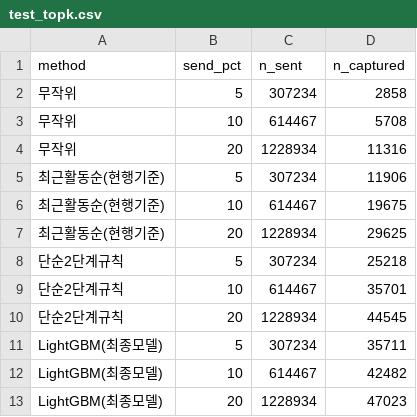
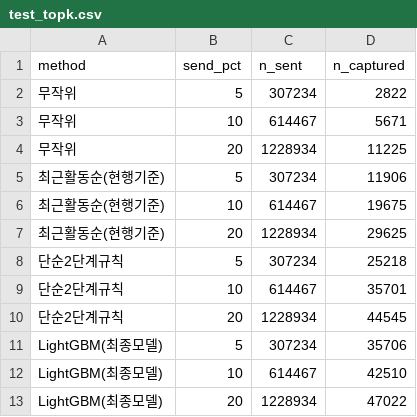
Before and after one commit to dan980918-coder/ecommerce-purchase-prediction, a CSV file: v2/verification/test_topk.csv, drawn as a sheet.

```diff
--- a/v2/verification/test_topk.csv
+++ b/v2/verification/test_topk.csv
@@ -1,5 +1,5 @@
 method,send_pct,n_sent,n_captured
-무작위,5,307234,2858
-무작위,10,614467,5708
-무작위,20,1228934,11316
+무작위,5,307234,2822
+무작위,10,614467,5671
+무작위,20,1228934,11225
 최근활동순(현행기준),5,307234,11906
@@ -10,4 +10,4 @@ method,send_pct,n_sent,n_captured
 단순2단계규칙,20,1228934,44545
-LightGBM(최종모델),5,307234,35711
-LightGBM(최종모델),10,614467,42482
-LightGBM(최종모델),20,1228934,47023
+LightGBM(최종모델),5,307234,35706
+LightGBM(최종모델),10,614467,42510
+LightGBM(최종모델),20,1228934,47022
```
Also changed, not shown: 27 other files.
